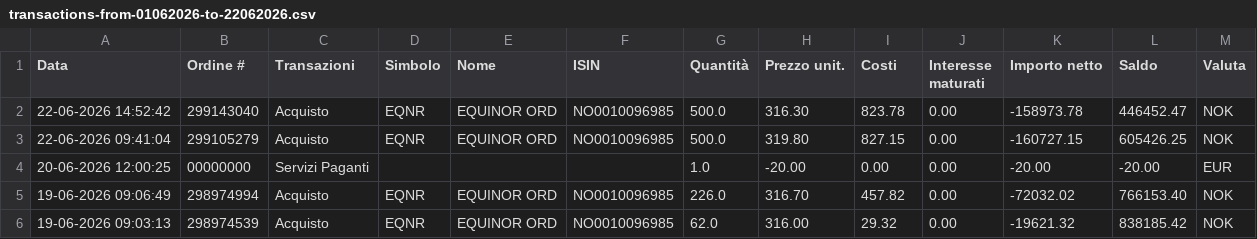
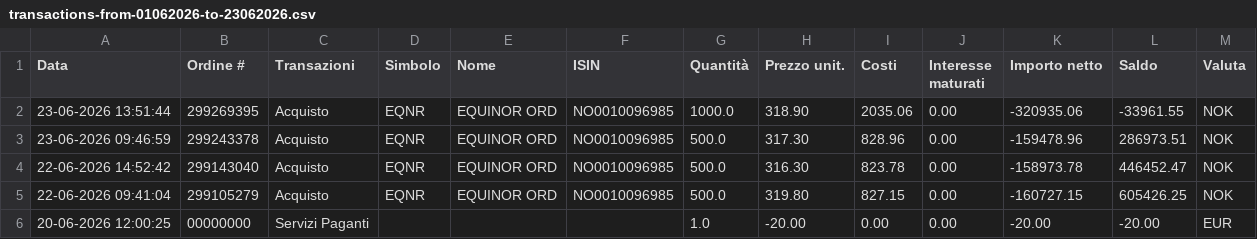
Before and after one commit to rressi/my-portfolio-notebooks, a CSV file: data/transactions-from-01062026-to-23062026.csv (was data/transactions-from-01062026-to-22062026.csv), drawn as a sheet; only a part is shown; the shorter side is filled out with more unchanged rows.

```diff
--- a/data/transactions-from-01062026-to-22062026.csv
+++ b/data/transactions-from-01062026-to-23062026.csv
@@ -1,2 +1,4 @@
 Data;Ordine #;Transazioni;Simbolo;Nome;ISIN;Quantità;Prezzo unit.;Costi;Interesse maturati;Importo netto;Saldo;Valuta
+23-06-2026 13:51:44;299269395;Acquisto;EQNR;"EQUINOR ORD";NO0010096985;1000.0;318.90;2035.06;0.00;-320935.06;-33961.55;NOK
+23-06-2026 09:46:59;299243378;Acquisto;EQNR;"EQUINOR ORD";NO0010096985;500.0;317.30;828.96;0.00;-159478.96;286973.51;NOK
 22-06-2026 14:52:42;299143040;Acquisto;EQNR;"EQUINOR ORD";NO0010096985;500.0;316.30;823.78;0.00;-158973.78;446452.47;NOK
```
Also changed, not shown: 1 other file.
